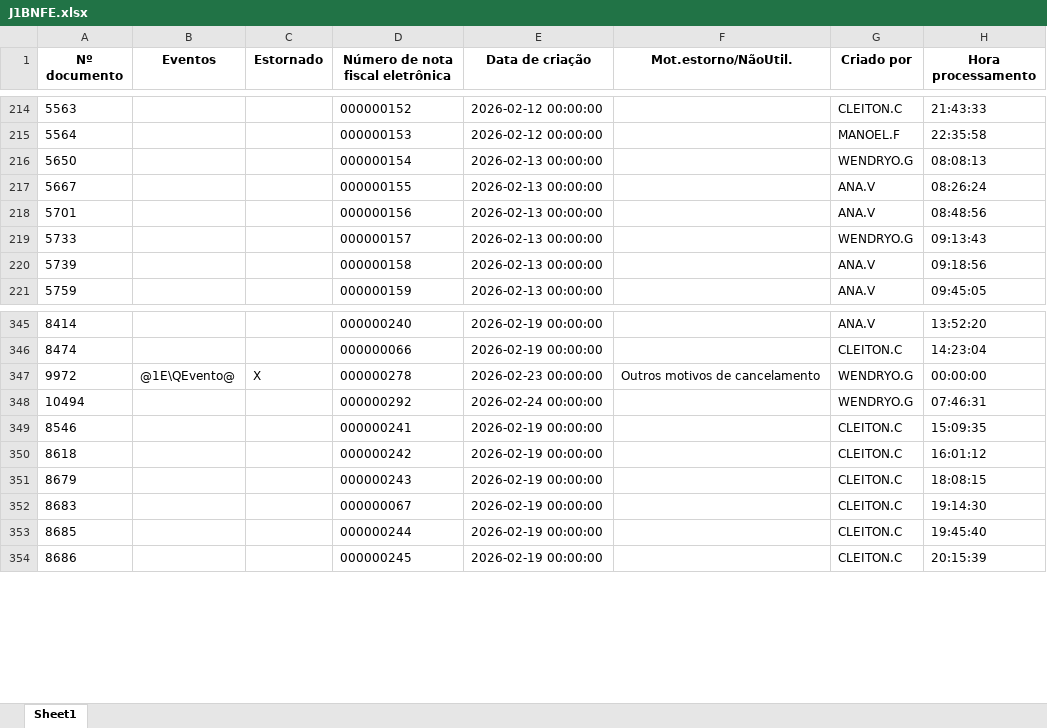
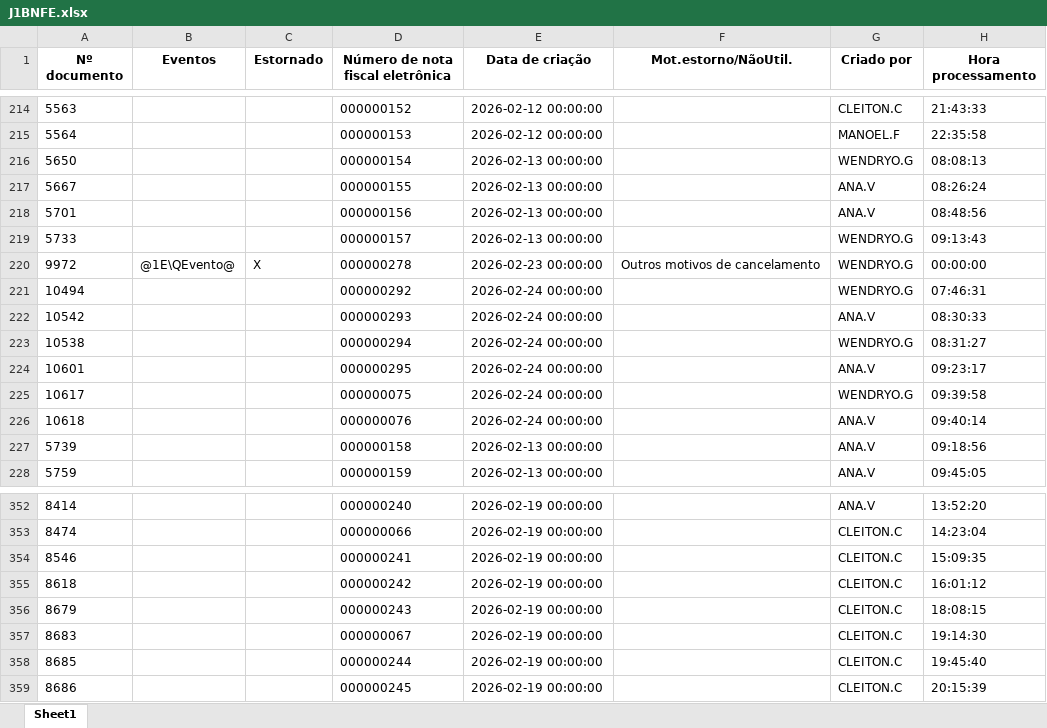
Before and after one commit to nathanbarretosilveira-dev/dash, an Excel workbook: src/data/J1BNFE.xlsx, sheet Sheet1, drawn as a sheet; only a part is shown, gaps mark what is left out; values as stored, in another font and other column widths than the file's, no borders; the diff names each change by its address in the sheet, - before the commit and + after, or states it on an @@ line.

Commit message:
Update J1BNFE.xlsx

```diff
--- a/src/data/J1BNFE.xlsx (sheet Sheet1)
+++ b/src/data/J1BNFE.xlsx (sheet Sheet1)
@@ row 347 moved to row 220: 9972 @@
@@ row 348 moved to row 221: 10494 @@
+row 222: 10542 |  |  | 000000293 | 2026-02-24 00:00:00 |  | ANA.V | 08:30:33
+row 223: 10538 |  |  | 000000294 | 2026-02-24 00:00:00 |  | WENDRYO.G | 08:31:27
+row 224: 10601 |  |  | 000000295 | 2026-02-24 00:00:00 |  | ANA.V | 09:23:17
+row 225: 10617 |  |  | 000000075 | 2026-02-24 00:00:00 |  | WENDRYO.G | 09:39:58
+row 226: 10618 |  |  | 000000076 | 2026-02-24 00:00:00 |  | ANA.V | 09:40:14
```
